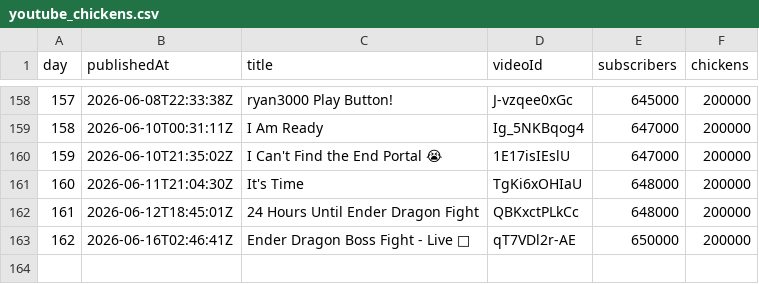
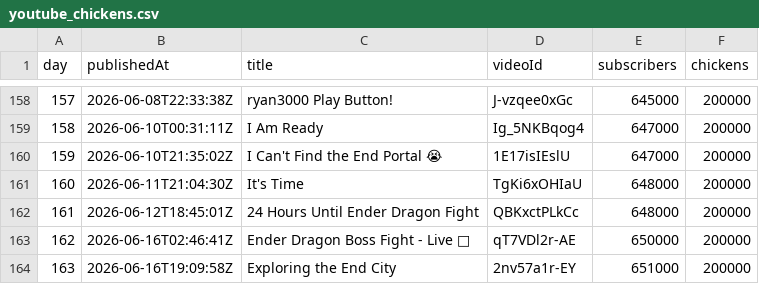
Before and after one commit to AdrianGev/ryan3000-statistics, a CSV file: youtube_chickens.csv, drawn as a sheet; only a part is shown, gaps mark what is left out; the diff names each change by its address in the sheet, - before the commit and + after, or states it on an @@ line.

```diff
--- a/youtube_chickens.csv
+++ b/youtube_chickens.csv
+row 164: 163 | 2026-06-16T19:09:58Z | Exploring the End City | 2nv57a1r-EY | 651000 | 200000
```
Also changed, not shown: 1 other file.
